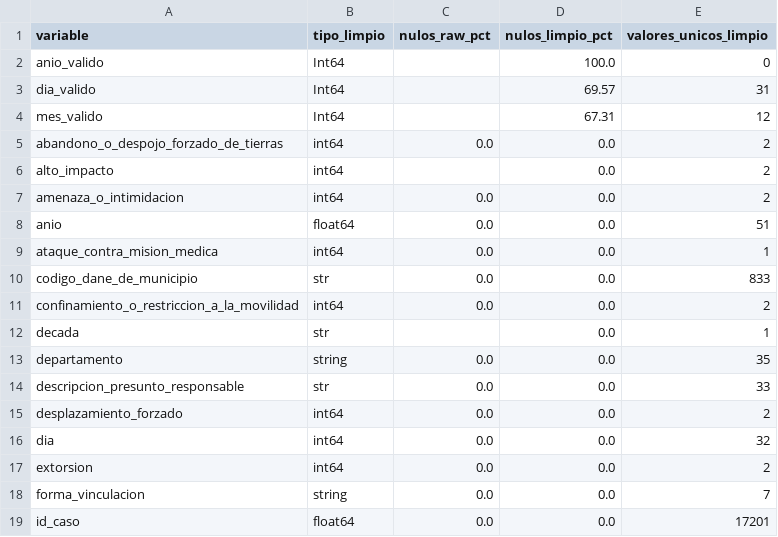
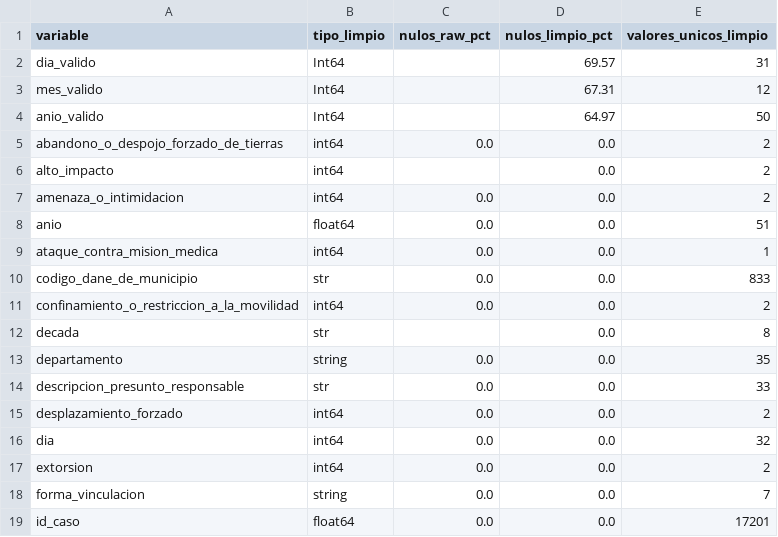
Before and after one commit to fabimo-code/ProyectoFinalBDTools_CRISPDM, a CSV file: reports/tables/calidad_datos.csv, drawn as a sheet; only a part is shown.

```diff
--- a/reports/tables/calidad_datos.csv
+++ b/reports/tables/calidad_datos.csv
@@ -1,5 +1,5 @@
 variable,tipo_limpio,nulos_raw_pct,nulos_limpio_pct,valores_unicos_limpio
-anio_valido,Int64,,100.0,0
 dia_valido,Int64,,69.57,31
 mes_valido,Int64,,67.31,12
+anio_valido,Int64,,64.97,50
 abandono_o_despojo_forzado_de_tierras,int64,0.0,0.0,2
@@ -11,3 +11,3 @@ codigo_dane_de_municipio,str,0.0,0.0,833
 confinamiento_o_restriccion_a_la_movilidad,int64,0.0,0.0,2
-decada,str,,0.0,1
+decada,str,,0.0,8
 departamento,string,0.0,0.0,35
```
Also changed, not shown: reports/tables/frecuencia_region.csv, reports/tables/frecuencias_categoricas.csv, 42 other files.
